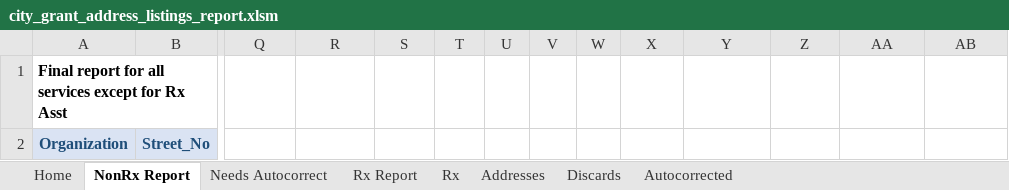
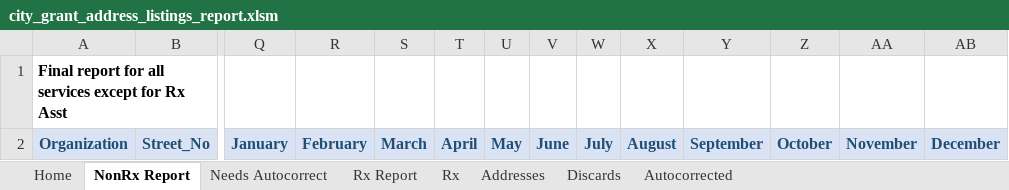
Before and after one commit to fracho123/gaithersburg_city_grant_address_report, an Excel workbook: city_grant_address_listings_report.xlsm, sheet NonRx Report, drawn as a sheet; only a part is shown, gaps mark what is left out; values as stored, in another font and other column widths than the file's, no borders; conditional formats not drawn; the diff names each change by its address in the sheet, - before the commit and + after, or states it on an @@ line.

Commit message:
updated sheet

```diff
--- a/city_grant_address_listings_report.xlsm (sheet NonRx Report)
+++ b/city_grant_address_listings_report.xlsm (sheet NonRx Report)
-Q2: (empty)
+Q2: January
-Q2:AB2 fill: none
+Q2:AB2 fill: #DAE3F3
-R2: (empty)
+R2: February
-S2: (empty)
+S2: March
-T2: (empty)
+T2: April
-U2: (empty)
+U2: May
-V2: (empty)
+V2: June
-W2: (empty)
+W2: July
-X2: (empty)
+X2: August
-Y2: (empty)
+Y2: September
-Z2: (empty)
+Z2: October
-AA2: (empty)
+AA2: November
-AB2: (empty)
+AB2: December
```
